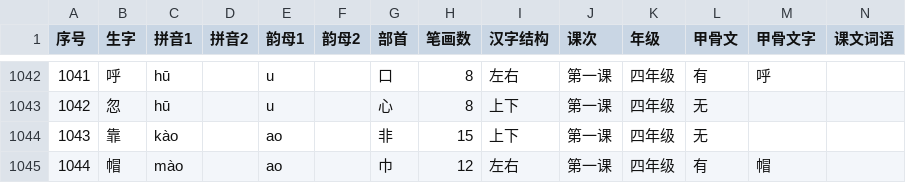
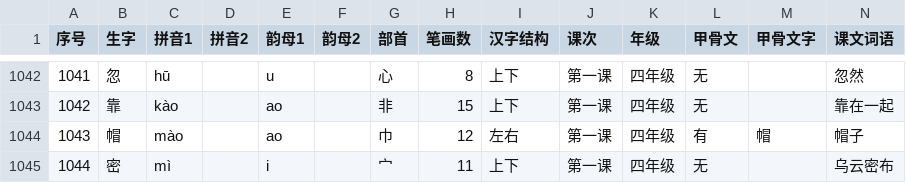
Before and after one commit to MrWengKB/HanziQuery, a CSV file: hanzilist.csv, drawn as a sheet; only a part is shown, gaps mark what is left out; the diff covers the shown part only.

```diff
--- a/hanzilist.csv
+++ b/hanzilist.csv
@@ -1042,4 +1042,4 @@
-1041,呼,hū,,u,,口,8,左右,第一课,四年级,有,呼,
-1042,忽,hū,,u,,心,8,上下,第一课,四年级,无,,
-1043,靠,kào,,ao,,非,15,上下,第一课,四年级,无,,
-1044,帽,mào,,ao,,巾,12,左右,第一课,四年级,有,帽,
+1041,忽,hū,,u,,心,8,上下,第一课,四年级,无,,忽然
+1042,靠,kào,,ao,,非,15,上下,第一课,四年级,无,,靠在一起
+1043,帽,mào,,ao,,巾,12,左右,第一课,四年级,有,帽,帽子
+1044,密,mì,,i,,宀,11,上下,第一课,四年级,无,,乌云密布
```
Also changed, not shown: 45 edited cells elsewhere in this file.
